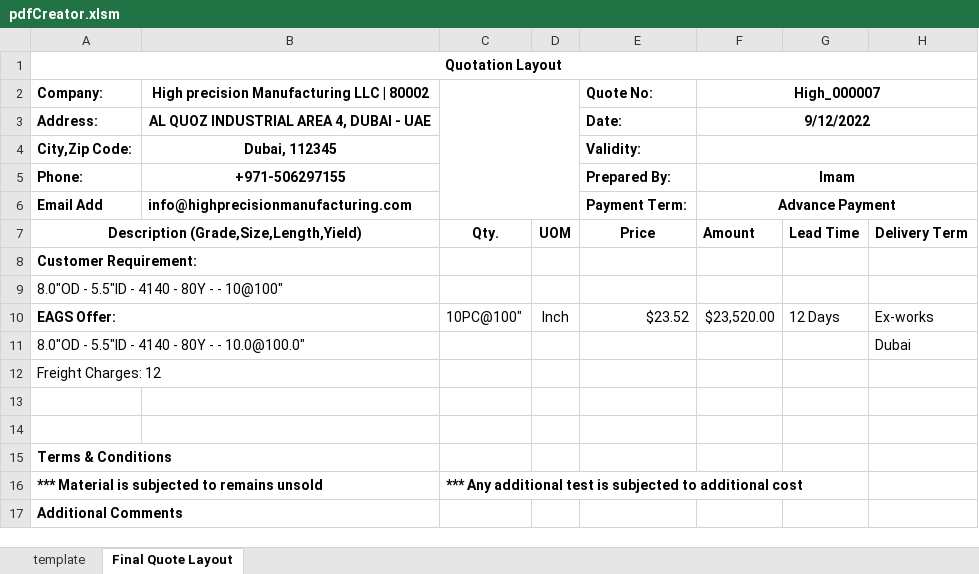
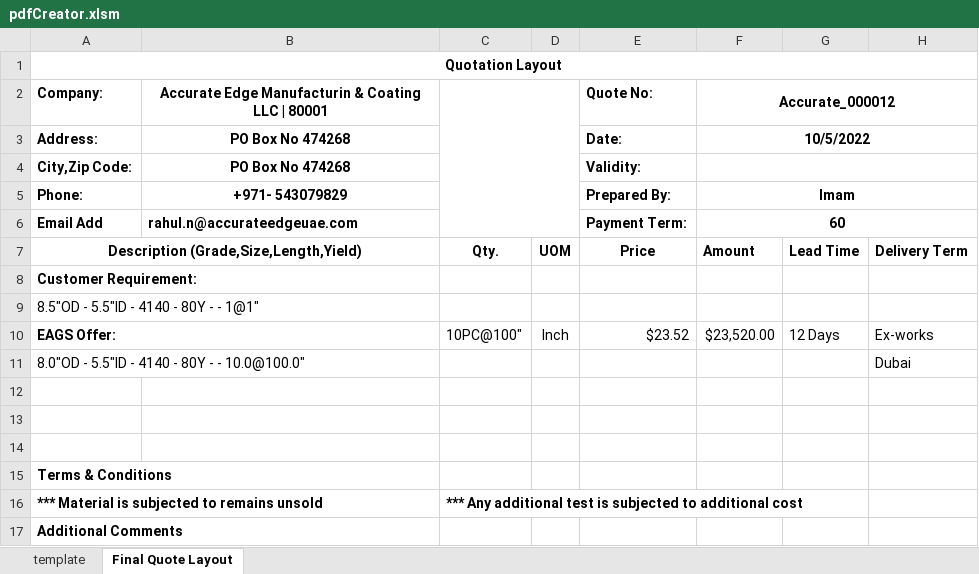
Before and after one commit to Yashnjain/EAGS_ERP_TOOL, an Excel workbook: mainCode/pdfCreator.xlsm, sheet Final Quote Layout, drawn as a sheet; values as stored, in another font and other column widths than the file's, no borders; charts and pictures not drawn; the diff names each change by its address in the sheet, - before the commit and + after, or states it on an @@ line.

Commit message:
Handled Freight Charge value for Single No and multiple No cases, including 0 cases as well.

```diff
--- a/mainCode/pdfCreator.xlsm (sheet Final Quote Layout)
+++ b/mainCode/pdfCreator.xlsm (sheet Final Quote Layout)
-B2: High precision Manufacturing LLC | 80002
+B2: Accurate Edge Manufacturin & Coating LLC | 80001
-F2: High_000007
+F2: Accurate_000012
-B3: AL QUOZ INDUSTRIAL AREA 4, DUBAI - UAE
+B3: PO Box No 474268
-F3 (Accurate_000012): 9/12/2022
+F3 (Accurate_000012): 10/5/2022
-B4: Dubai, 112345
+B4: PO Box No 474268
-B5: +971-506297155
+B5: +971- 543079829
-B6: info@highprecisionmanufacturing.com
+B6: rahul.n@accurateedgeuae.com
-F6 (Accurate_000012): Advance Payment
+F6 (Accurate_000012): 60
-A9 (Company:): 8.0"OD - 5.5"ID - 4140 - 80Y - - 10@100"
+A9 (Company:): 8.5"OD - 5.5"ID - 4140 - 80Y - - 1@1"
-A12 (Company:): Freight Charges: 12
+A12 (Company:): (empty)
```
Also changed, not shown: charts or pictures, 7 other files.
